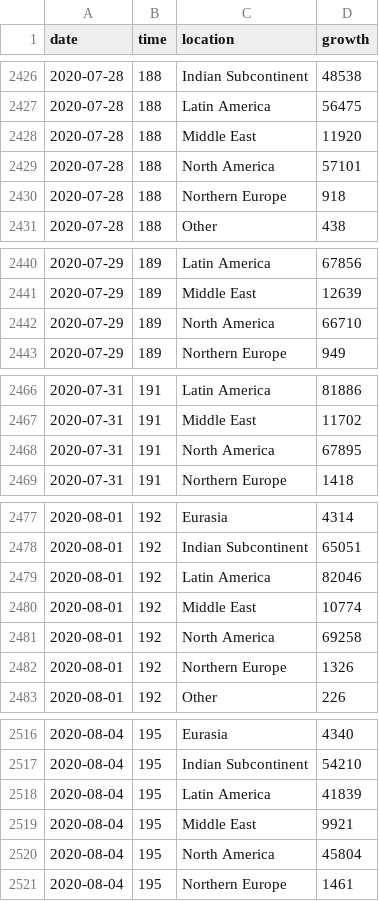
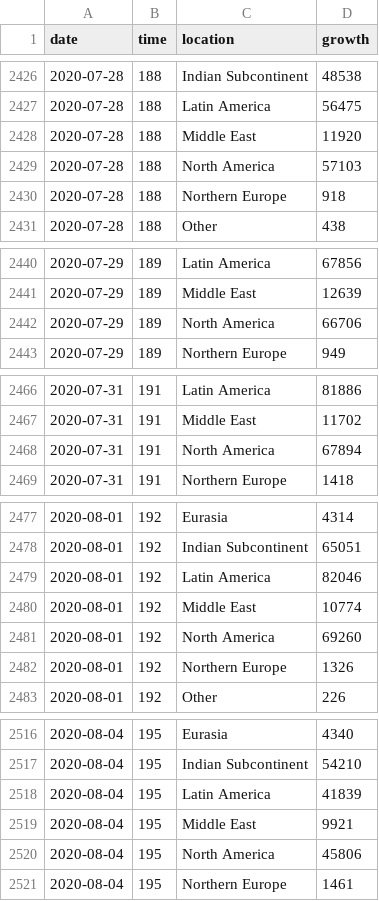
Before and after one commit to robhanssen/covid19-v2, a CSV file: data/covid-continents-spreadgrowth.csv, drawn as a sheet; only a part is shown, gaps mark what is left out; the diff covers the shown part only.

```diff
--- a/data/covid-continents-spreadgrowth.csv
+++ b/data/covid-continents-spreadgrowth.csv
@@ -2428,3 +2428,3 @@ date,time,location,growth
 2020-07-28,188,Middle East,11920
-2020-07-28,188,North America,57101
+2020-07-28,188,North America,57103
 2020-07-28,188,Northern Europe,918
@@ -2441,3 +2441,3 @@ date,time,location,growth
 2020-07-29,189,Middle East,12639
-2020-07-29,189,North America,66710
+2020-07-29,189,North America,66706
 2020-07-29,189,Northern Europe,949
@@ -2467,3 +2467,3 @@ date,time,location,growth
 2020-07-31,191,Middle East,11702
-2020-07-31,191,North America,67895
+2020-07-31,191,North America,67894
 2020-07-31,191,Northern Europe,1418
@@ -2480,3 +2480,3 @@ date,time,location,growth
 2020-08-01,192,Middle East,10774
-2020-08-01,192,North America,69258
+2020-08-01,192,North America,69260
 2020-08-01,192,Northern Europe,1326
@@ -2519,3 +2519,3 @@ date,time,location,growth
 2020-08-04,195,Middle East,9921
-2020-08-04,195,North America,45804
+2020-08-04,195,North America,45806
 2020-08-04,195,Northern Europe,1461
```
Also changed, not shown: 13 added rows and 132 edited cells elsewhere in this file, data/covid-continents-deaths.csv, data/covid-continents-deathsgrowth.csv, 34 other files.
